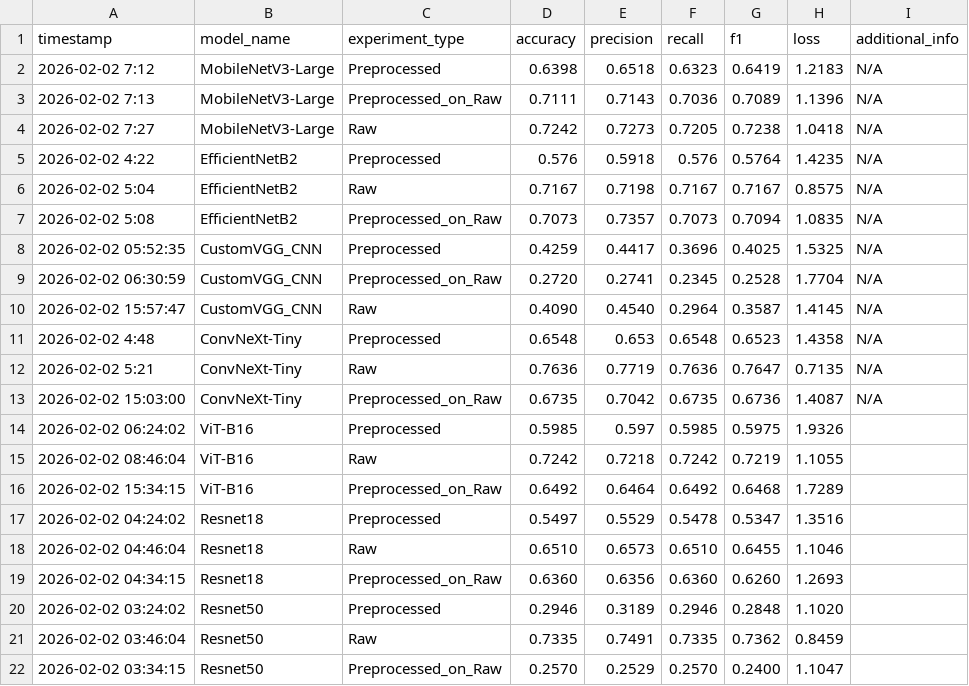
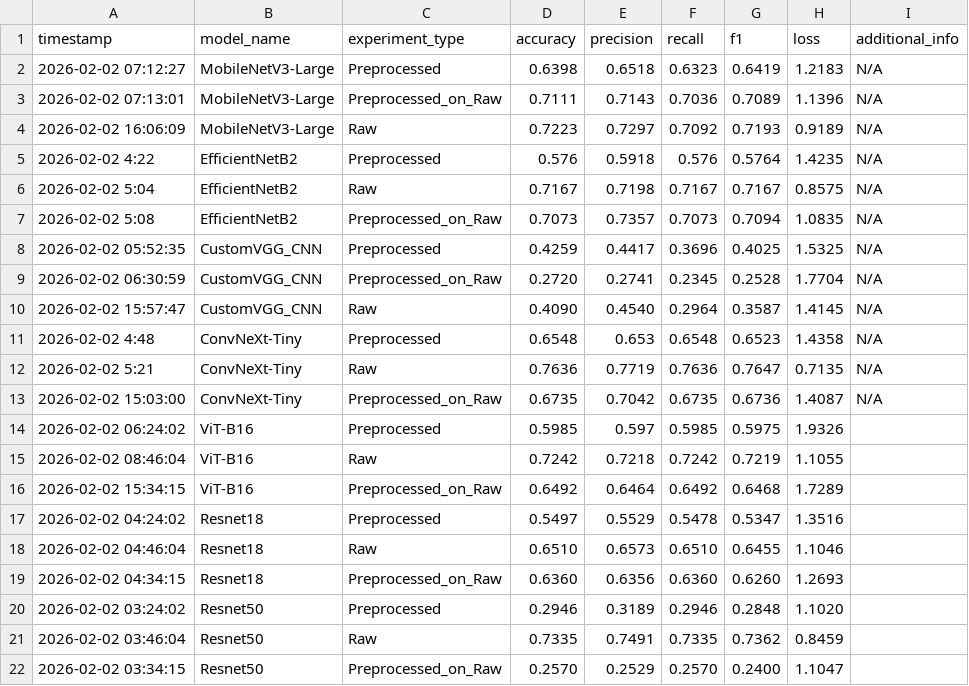
Before and after one commit to KyroChu32/CV-project, a CSV file: final_results.csv, drawn as a sheet.

Commit message:
Update final_results.csv

```diff
--- a/final_results.csv
+++ b/final_results.csv
@@ -1,5 +1,5 @@
 timestamp,model_name,experiment_type,accuracy,precision,recall,f1,loss,additional_info
-2026-02-02 7:12,MobileNetV3-Large,Preprocessed,0.6398,0.6518,0.6323,0.6419,1.2183,N/A
-2026-02-02 7:13,MobileNetV3-Large,Preprocessed_on_Raw,0.7111,0.7143,0.7036,0.7089,1.1396,N/A
-2026-02-02 7:27,MobileNetV3-Large,Raw,0.7242,0.7273,0.7205,0.7238,1.0418,N/A
+2026-02-02 07:12:27,MobileNetV3-Large,Preprocessed,0.6398,0.6518,0.6323,0.6419,1.2183,N/A
+2026-02-02 07:13:01,MobileNetV3-Large,Preprocessed_on_Raw,0.7111,0.7143,0.7036,0.7089,1.1396,N/A
+2026-02-02 16:06:09,MobileNetV3-Large,Raw,0.7223,0.7297,0.7092,0.7193,0.9189,N/A
 2026-02-02 4:22,EfficientNetB2,Preprocessed,0.576,0.5918,0.576,0.5764,1.4235,N/A
```
